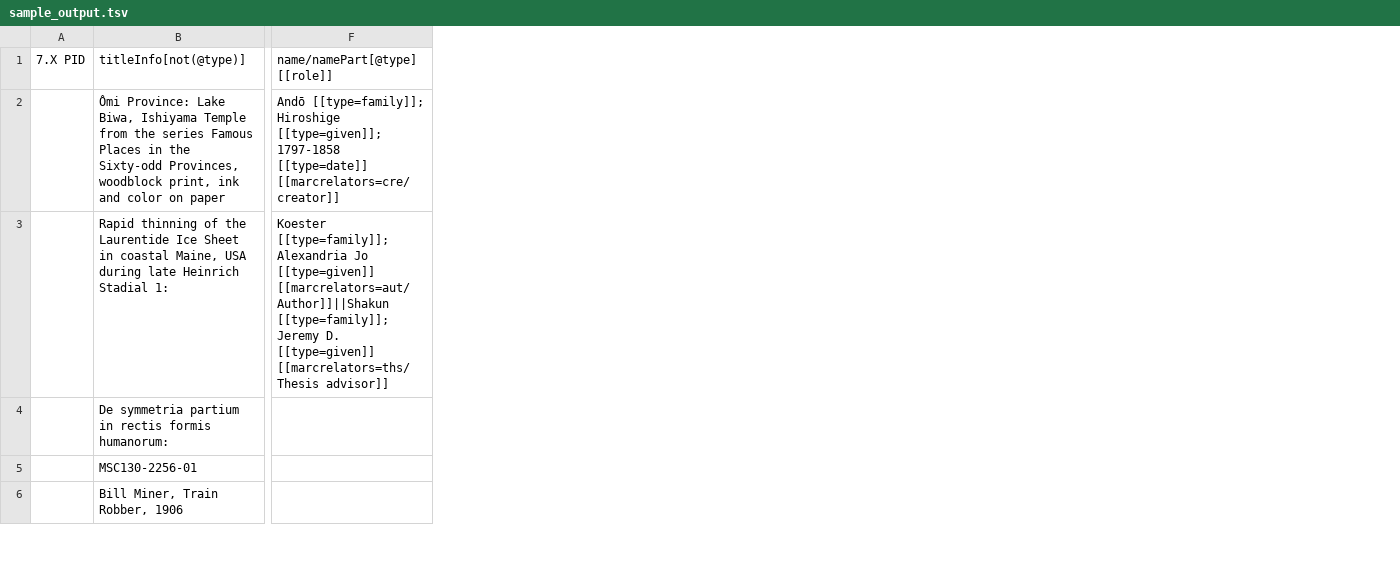
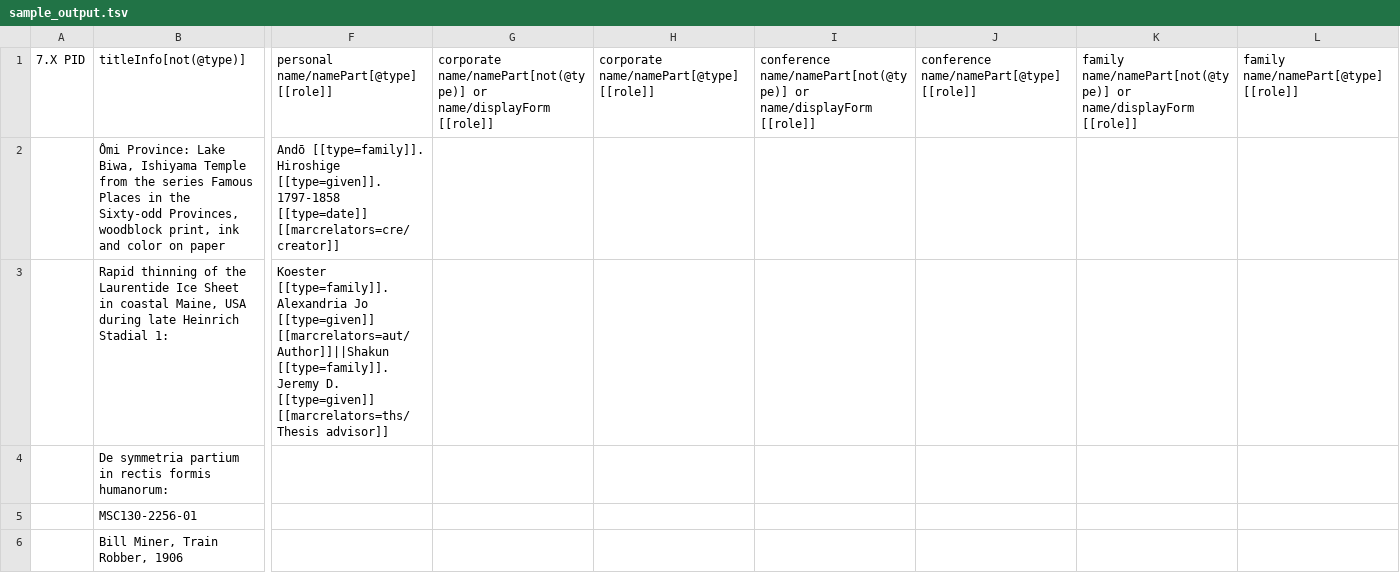
Before and after one commit to rosiel/xml2csv, a TSV file: MIG_sample_data/sample_output.tsv, drawn as a sheet; only a part is shown, gaps mark what is left out; removed rows and columns are numbered as before the commit, all else as after; the diff covers the shown part only; the diff names each change by its address in the sheet, - before the commit and + after, or states it on an @@ line.

Commit message:
splits names into different columns based on name type attribute

```diff
--- a/MIG_sample_data/sample_output.tsv
+++ b/MIG_sample_data/sample_output.tsv
-column F, rows 1-3: name/namePart[@type] [[role]] | Andō [[type=family]]; Hiroshige [[type=given]]; 1797-1858 [[type=date]] [[marcrelators=cre/creator]] | Koester [[type=family]]; Alexandria Jo [[type=given]] [[marcrelators=aut/Author]]||Shakun [[type=family]]; Jeremy D. [[type=given]] [[marcrelators=ths/Thesis advisor]]
+column F, rows 1-3: personal name/namePart[@type] [[role]] | Andō [[type=family]]. Hiroshige [[type=given]]. 1797-1858 [[type=date]] [[marcrelators=cre/creator]] | Koester [[type=family]]. Alexandria Jo [[type=given]] [[marcrelators=aut/Author]]||Shakun [[type=family]]. Jeremy D. [[type=given]] [[marcrelators=ths/Thesis advisor]]
+column G, row 1: corporate name/namePart[not(@type)] or name/displayForm [[role]]
+column H, row 1: corporate name/namePart[@type] [[role]]
+column I, row 1: conference name/namePart[not(@type)] or name/displayForm [[role]]
+column J, row 1: conference name/namePart[@type] [[role]]
+column K, row 1: family name/namePart[not(@type)] or name/displayForm [[role]]
+column L, row 1: family name/namePart[@type] [[role]]
```
Also changed, not shown: 2 added columns and 4 edited cells elsewhere in this file, 1 other file.
